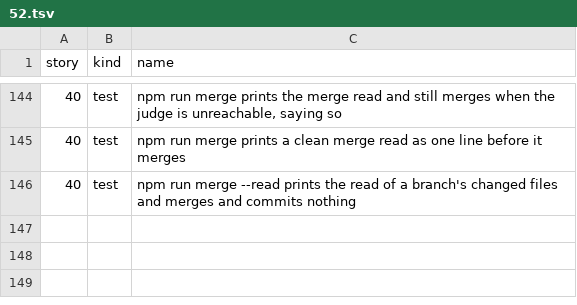
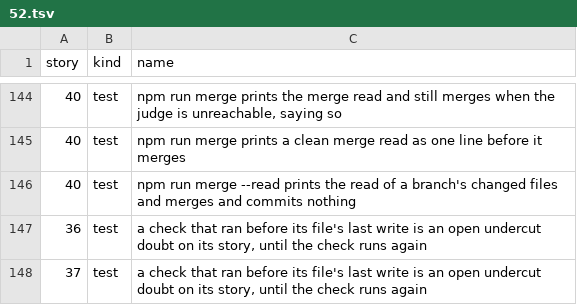
Before and after one commit to zhipengzhu1-dotcom/10-11-2026-Small-Molecule-Designs-and-LLM-Fine-Tune, a TSV file: factory/stories/52.tsv, drawn as a sheet; only a part is shown, gaps mark what is left out; the diff names each change by its address in the sheet, - before the commit and + after, or states it on an @@ line.

```diff
--- a/factory/stories/52.tsv
+++ b/factory/stories/52.tsv
+row 147: 36 | test | a check that ran before its file's last write is an open undercut doubt on its story, until the check runs again
+row 148: 37 | test | a check that ran before its file's last write is an open undercut doubt on its story, until the check runs again
```
Also changed, not shown: 4 other files.
